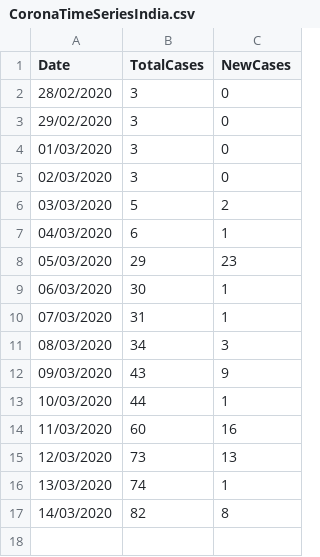
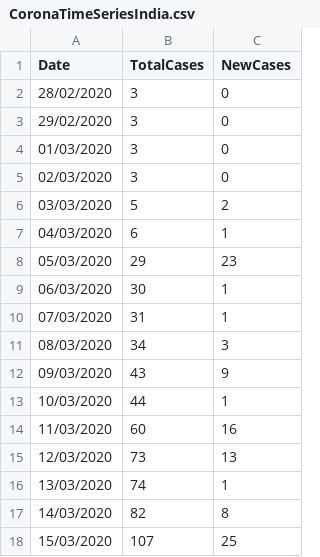
Before and after one commit to Ascalonic/CoronasafeDatasets, a CSV file: CoronaTimeSeriesIndia.csv, drawn as a sheet; the diff names each change by its address in the sheet, - before the commit and + after, or states it on an @@ line.

Commit message:
Updated cases for 15th March

```diff
--- a/CoronaTimeSeriesIndia.csv
+++ b/CoronaTimeSeriesIndia.csv
+row 18: 15/03/2020 | 107 | 25
```
